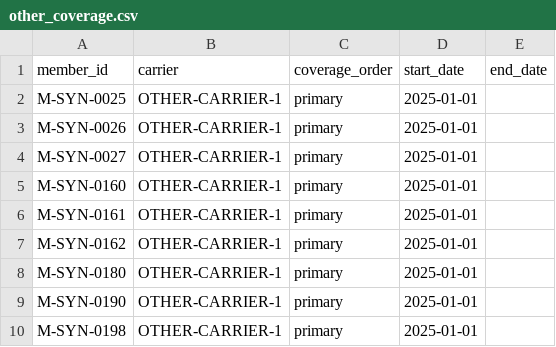
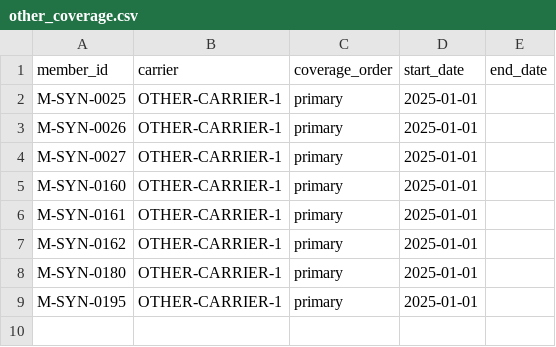
Before and after one commit to shubhamkumarsingh91-lgtm/claims-denial-copilot, a CSV file: data/synthetic/generated/other_coverage.csv, drawn as a sheet.

```diff
--- a/data/synthetic/generated/other_coverage.csv
+++ b/data/synthetic/generated/other_coverage.csv
@@ -8,3 +8,2 @@ M-SYN-0162,OTHER-CARRIER-1,primary,2025-01-01,
 M-SYN-0180,OTHER-CARRIER-1,primary,2025-01-01,
-M-SYN-0190,OTHER-CARRIER-1,primary,2025-01-01,
-M-SYN-0198,OTHER-CARRIER-1,primary,2025-01-01,
+M-SYN-0195,OTHER-CARRIER-1,primary,2025-01-01,
```
Also changed, not shown: data/synthetic/generated/authorizations.csv, data/synthetic/generated/denials.csv, 16 other files.
